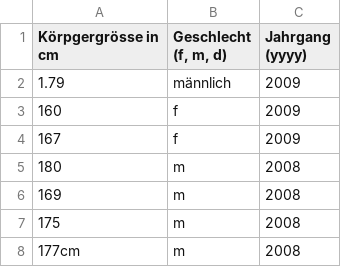
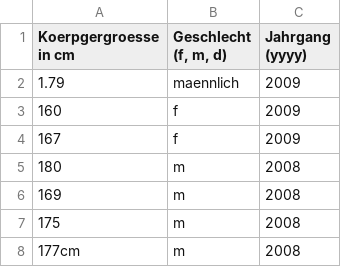
Before and after one commit to Jacques-Mock-Schindler/Studienleistung1, a CSV file: docs/Koerpergroessen.CSV, drawn as a sheet; only a part is shown; the diff names each change by its address in the sheet, - before the commit and + after, or states it on an @@ line.

```diff
--- a/docs/Koerpergroessen.CSV
+++ b/docs/Koerpergroessen.CSV
-A1: Körpgergrösse in cm
+A1: Koerpgergroesse in cm
-B2 (Geschlecht (f, m, d)): männlich
+B2 (Geschlecht (f, m, d)): maennlich
```
Also changed, not shown: 1 other file.
